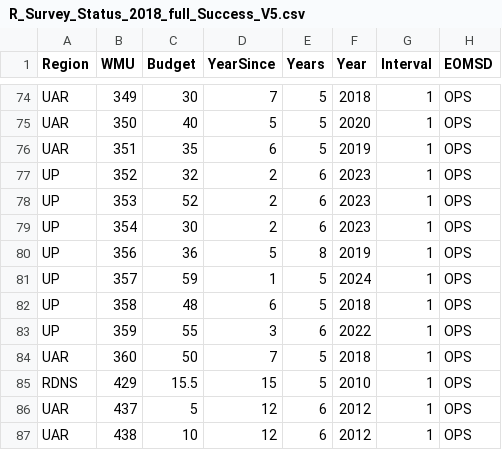
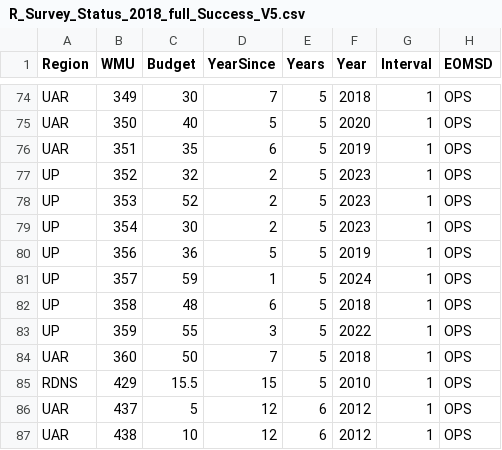
Before and after one commit to NycteaAlces/AUS_Program_Review, a CSV file: Data/R_Survey_Status_2018_full_Success_V5.csv, drawn as a sheet; only a part is shown, gaps mark what is left out.

Commit message:
Update R_Survey_Status_2018_full_Success_V5.csv

```diff
--- a/Data/R_Survey_Status_2018_full_Success_V5.csv
+++ b/Data/R_Survey_Status_2018_full_Success_V5.csv
@@ -76,9 +76,9 @@ UAR,350,40,5,5,2020,1,OPS
 UAR,351,35,6,5,2019,1,OPS
-UP,352,32,2,6,2023,1,OPS
-UP,353,52,2,6,2023,1,OPS
-UP,354,30,2,6,2023,1,OPS
-UP,356,36,5,8,2019,1,OPS
+UP,352,32,2,5,2023,1,OPS
+UP,353,52,2,5,2023,1,OPS
+UP,354,30,2,5,2023,1,OPS
+UP,356,36,5,5,2019,1,OPS
 UP,357,59,1,5,2024,1,OPS
 UP,358,48,6,5,2018,1,OPS
-UP,359,55,3,6,2022,1,OPS
+UP,359,55,3,5,2022,1,OPS
 UAR,360,50,7,5,2018,1,OPS
```
